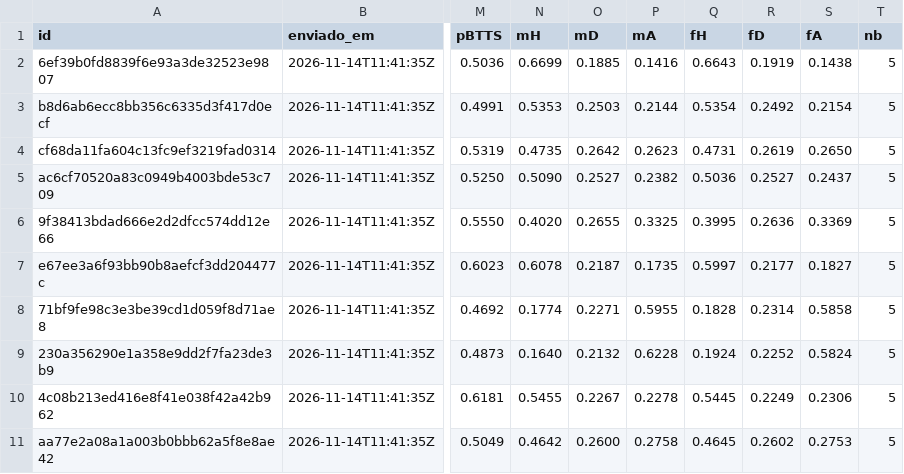
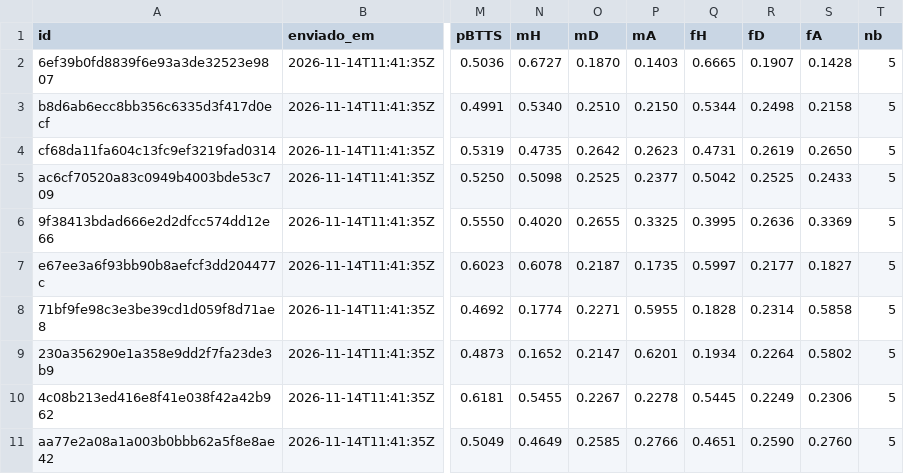
Before and after one commit to mantovunas/analista-desporto, a CSV file: historico/previsoes.csv, drawn as a sheet; only a part is shown, gaps mark what is left out; the diff covers the shown part only; the diff names each change by its address in the sheet, - before the commit and + after, or states it on an @@ line.

Commit message:
Atualizar histórico

```diff
--- a/historico/previsoes.csv
+++ b/historico/previsoes.csv
-N2 (mH): 0.6699
+N2 (mH): 0.6727
-O2 (mD): 0.1885
+O2 (mD): 0.1870
-P2 (mA): 0.1416
+P2 (mA): 0.1403
-Q2 (fH): 0.6643
+Q2 (fH): 0.6665
-R2 (fD): 0.1919
+R2 (fD): 0.1907
-S2 (fA): 0.1438
+S2 (fA): 0.1428
-N3 (mH): 0.5353
+N3 (mH): 0.5340
-O3 (mD): 0.2503
+O3 (mD): 0.2510
-P3 (mA): 0.2144
+P3 (mA): 0.2150
-Q3 (fH): 0.5354
+Q3 (fH): 0.5344
-R3 (fD): 0.2492
+R3 (fD): 0.2498
-S3 (fA): 0.2154
+S3 (fA): 0.2158
-N5 (mH): 0.5090
+N5 (mH): 0.5098
-O5 (mD): 0.2527
+O5 (mD): 0.2525
-P5 (mA): 0.2382
+P5 (mA): 0.2377
-Q5 (fH): 0.5036
+Q5 (fH): 0.5042
-R5 (fD): 0.2527
+R5 (fD): 0.2525
-S5 (fA): 0.2437
+S5 (fA): 0.2433
-N9 (mH): 0.1640
+N9 (mH): 0.1652
-O9 (mD): 0.2132
+O9 (mD): 0.2147
-P9 (mA): 0.6228
+P9 (mA): 0.6201
-Q9 (fH): 0.1924
+Q9 (fH): 0.1934
-R9 (fD): 0.2252
+R9 (fD): 0.2264
-S9 (fA): 0.5824
+S9 (fA): 0.5802
-N11 (mH): 0.4642
+N11 (mH): 0.4649
-O11 (mD): 0.2600
+O11 (mD): 0.2585
-P11 (mA): 0.2758
+P11 (mA): 0.2766
-Q11 (fH): 0.4645
+Q11 (fH): 0.4651
-R11 (fD): 0.2602
+R11 (fD): 0.2590
-S11 (fA): 0.2753
+S11 (fA): 0.2760
```
Also changed, not shown: 132 edited cells elsewhere in this file.
